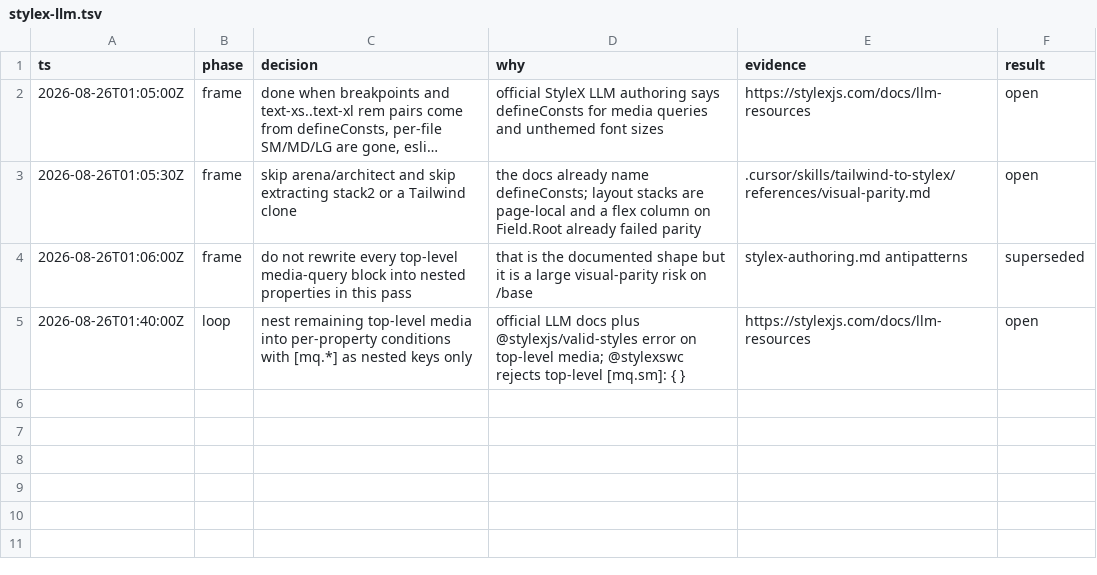
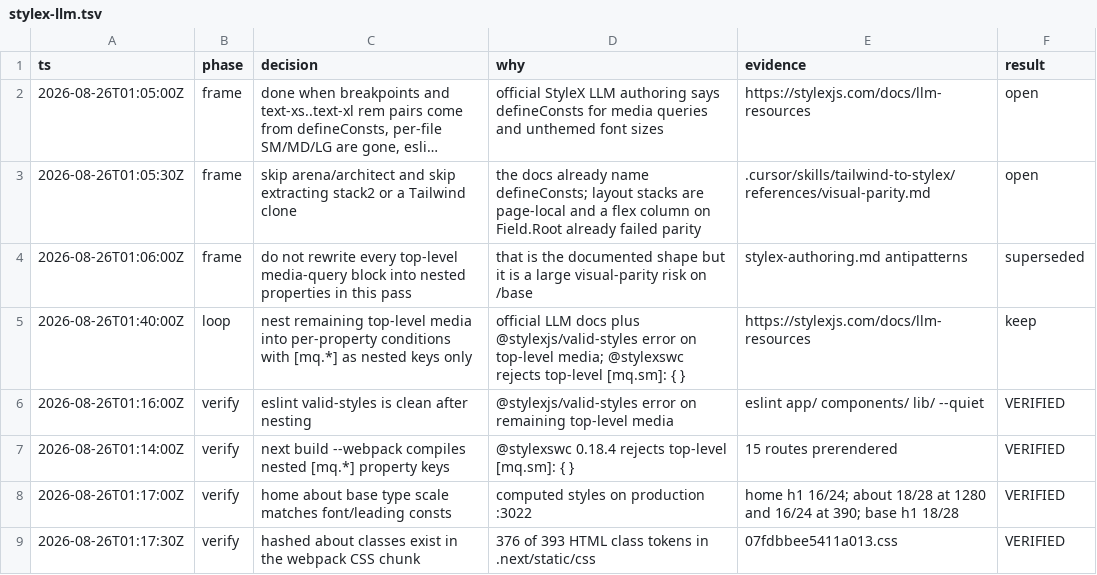
Before and after one commit to rezailmi/portfolio, a TSV file: .audit/stylex-llm.tsv, drawn as a sheet; long unchanged cells end in ….

```diff
--- a/.audit/stylex-llm.tsv
+++ b/.audit/stylex-llm.tsv
@@ -4,2 +4,6 @@ ts	phase	decision	why	evidence	result
 2026-08-26T01:06:00Z	frame	do not rewrite every top-level media-query block into nested properties in this pass	that is the documented shape but it is a large visual-parity risk on /base	stylex-authoring.md antipatterns	superseded
-2026-08-26T01:40:00Z	loop	nest remaining top-level media into per-property conditions with [mq.*] as nested keys only	official LLM docs plus @stylexjs/valid-styles error on top-level media; @stylexswc rejects top-level [mq.sm]: { }	https://stylexjs.com/docs/llm-resources	open
+2026-08-26T01:40:00Z	loop	nest remaining top-level media into per-property conditions with [mq.*] as nested keys only	official LLM docs plus @stylexjs/valid-styles error on top-level media; @stylexswc rejects top-level [mq.sm]: { }	https://stylexjs.com/docs/llm-resources	keep
+2026-08-26T01:16:00Z	verify	eslint valid-styles is clean after nesting	@stylexjs/valid-styles error on remaining top-level media	eslint app/ components/ lib/ --quiet	VERIFIED
+2026-08-26T01:14:00Z	verify	next build --webpack compiles nested [mq.*] property keys	@stylexswc 0.18.4 rejects top-level [mq.sm]: { }	15 routes prerendered	VERIFIED
+2026-08-26T01:17:00Z	verify	home about base type scale matches font/leading consts	computed styles on production :3022	home h1 16/24; about 18/28 at 1280 and 16/24 at 390; base h1 18/28	VERIFIED
+2026-08-26T01:17:30Z	verify	hashed about classes exist in the webpack CSS chunk	376 of 393 HTML class tokens in .next/static/css	07fdbbee5411a013.css	VERIFIED
```
